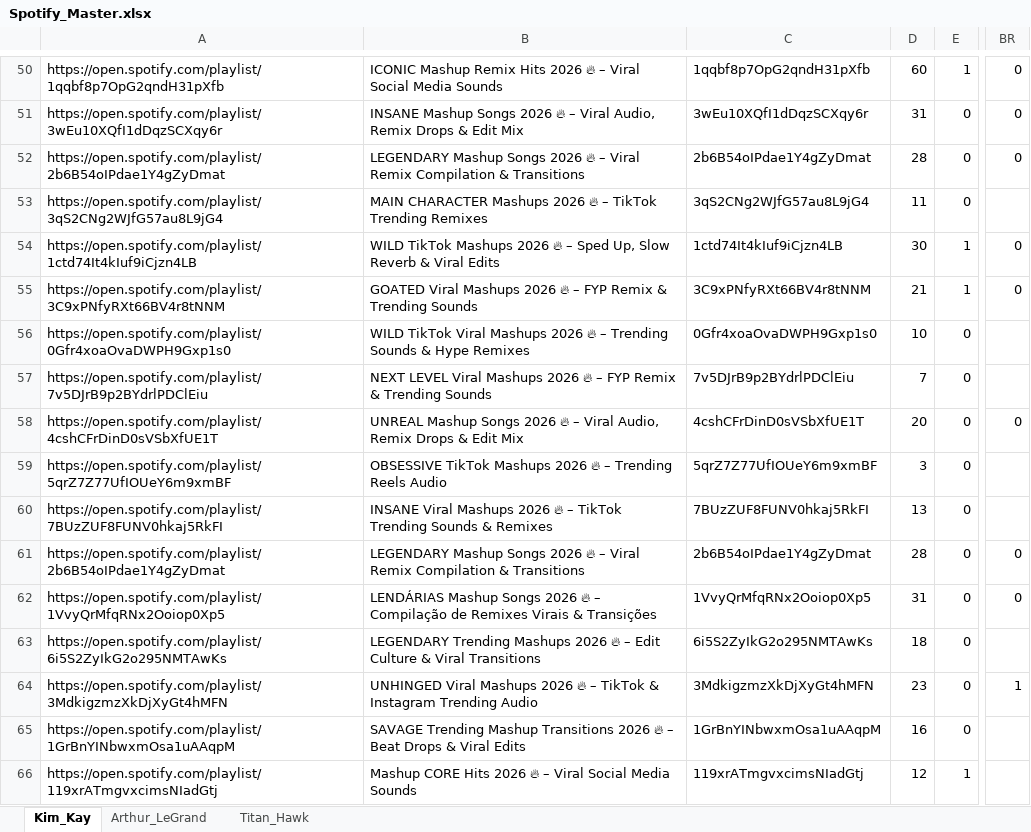
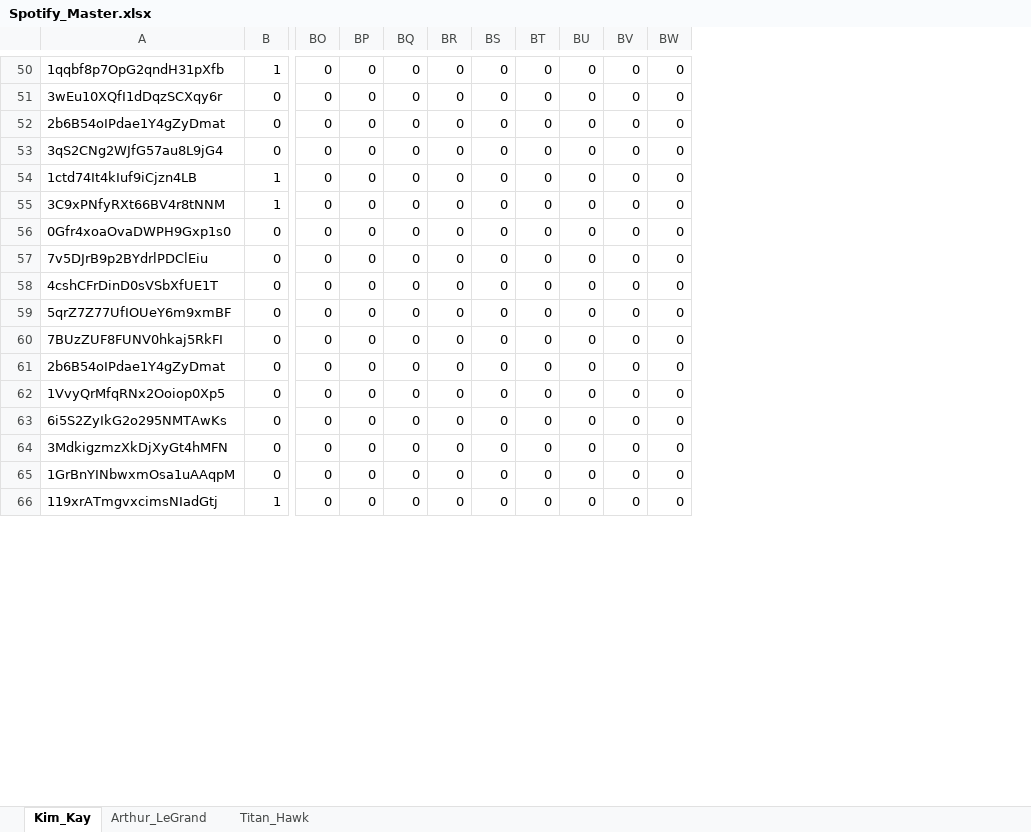
Before and after one commit to Gmelebanon/spotify-growth-hub-backend, an Excel workbook: Spotify_Master.xlsx, sheet Kim_Kay, drawn as a sheet; only a part is shown, gaps mark what is left out; values as stored, in another font and other column widths than the file's, no cell formats; removed rows and columns are numbered as before the commit, all else as after; the diff covers the shown part only; the diff names each change by its address in the sheet, - before the commit and + after, or states it on an @@ line.

```diff
--- a/Spotify_Master.xlsx (sheet Kim_Kay)
+++ b/Spotify_Master.xlsx (sheet Kim_Kay)
-column A, rows 50-66: https://open.spotify.com/playlist/1qqbf8p7OpG2qndH31pXfb | https://open.spotify.com/playlist/3wEu10XQfI1dDqzSCXqy6r | https://open.spotify.com/playlist/2b6B54oIPdae1Y4gZyDmat | https://open.spotify.com/playlist/3qS2CNg2WJfG57au8L9jG4 | https://open.spotify.com/playlist/1ctd74It4kIuf9iCjzn4LB | https://open.spotify.com/playlist/3C9xPNfyRXt66BV4r8tNNM | https://open.spotify.com/playlist/0Gfr4xoaOvaDWPH9Gxp1s0 | https://open.spotify.com/playlist/7v5DJrB9p2BYdrlPDClEiu | https://open.spotify.com/playlist/4cshCFrDinD0sVSbXfUE1T | https://open.spotify.com/playlist/5qrZ7Z77UfIOUeY6m9xmBF | https://open.spotify.com/playlist/7BUzZUF8FUNV0hkaj5RkFI | https://open.spotify.com/playlist/2b6B54oIPdae1Y4gZyDmat | https://open.spotify.com/playlist/1VvyQrMfqRNx2Ooiop0Xp5 | https://open.spotify.com/playlist/6i5S2ZyIkG2o295NMTAwKs | https://open.spotify.com/playlist/3MdkigzmzXkDjXyGt4hMFN | https://open.spotify.com/playlist/1GrBnYINbwxmOsa1uAAqpM | https://open.spotify.com/playlist/119xrATmgvxcimsNIadGtj
-column B, rows 50-66: ICONIC Mashup Remix Hits 2026 🔥 – Viral Social Media Sounds | INSANE Mashup Songs 2026 🔥 – Viral Audio, Remix Drops & Edit Mix | LEGENDARY Mashup Songs 2026 🔥 – Viral Remix Compilation & Transitions | MAIN CHARACTER Mashups 2026 🔥 – TikTok Trending Remixes | WILD TikTok Mashups 2026 🔥 – Sped Up, Slow Reverb & Viral Edits | GOATED Viral Mashups 2026 🔥 – FYP Remix & Trending Sounds | WILD TikTok Viral Mashups 2026 🔥 – Trending Sounds & Hype Remixes | NEXT LEVEL Viral Mashups 2026 🔥 – FYP Remix & Trending Sounds | UNREAL Mashup Songs 2026 🔥 – Viral Audio, Remix Drops & Edit Mix | OBSESSIVE TikTok Mashups 2026 🔥 – Trending Reels Audio | INSANE Viral Mashups 2026 🔥 – TikTok Trending Sounds & Remixes | LEGENDARY Mashup Songs 2026 🔥 – Viral Remix Compilation & Transitions | LENDÁRIAS Mashup Songs 2026 🔥 – Compilação de Remixes Virais & Transições | LEGENDARY Trending Mashups 2026 🔥 – Edit Culture & Viral Transitions | UNHINGED Viral Mashups 2026 🔥 – TikTok & Instagram Trending Audio | SAVAGE Trending Mashup Transitions 2026 🔥 – Beat Drops & Viral Edits | Mashup CORE Hits 2026 🔥 – Viral Social Media Sounds
-column D, rows 50-66: 60 | 31 | 28 | 11 | 30 | 21 | 10 | 7 | 20 | 3 | 13 | 28 | 31 | 18 | 23 | 16 | 12
+column BO, rows 50-66: all 0
+column BP, rows 50-66: all 0
+column BQ, rows 50-66: all 0
+column BS, rows 50-66: all 0
+column BT, rows 50-66: all 0
+column BU, rows 50-66: all 0
+column BV, rows 50-66: all 0
+column BW, rows 50-66: all 0
-BR53: (empty)
+BR53: 0
-BR56:BR57: (empty)
+BR56:BR57: 0
-BR59:BR60: (empty)
+BR59:BR60: 0
-BR63: (empty)
+BR63: 0
-BR64: 1
+BR64: 0
-BR65:BR66: (empty)
+BR65:BR66: 0
```
Also changed, not shown: 63 edited cells elsewhere in this sheet, sheet Titan_Hawk, sheet Arthur_LeGrand, cell formats, 11 other files.
